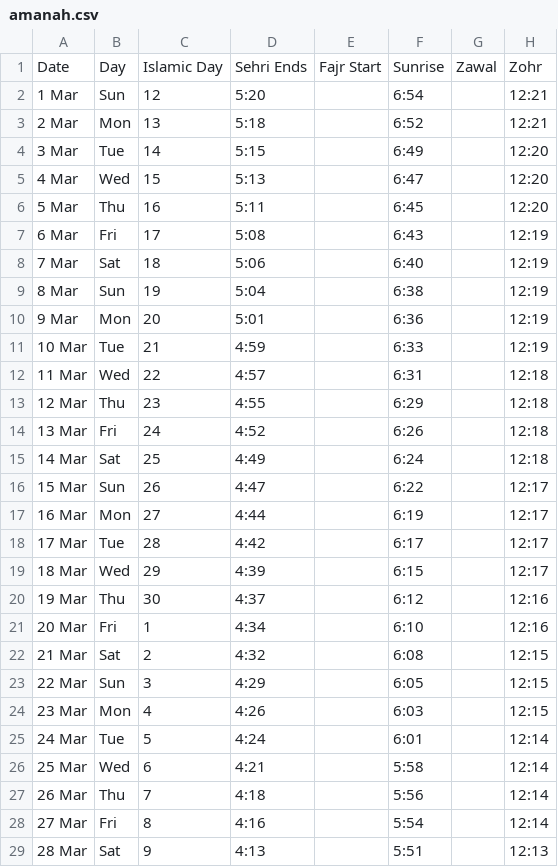
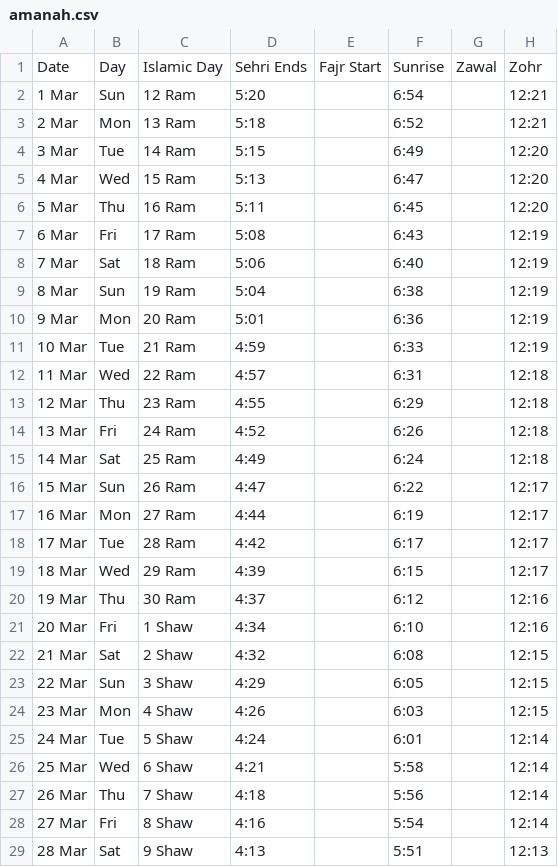
Before and after one commit to hasan1239/iqamah, a CSV file: data/amanah.csv, drawn as a sheet; only a part is shown; the diff covers the shown part only; the diff names each change by its address in the sheet, - before the commit and + after, or states it on an @@ line.

```diff
--- a/data/amanah.csv
+++ b/data/amanah.csv
-C2: 12
+C2: 12 Ram
-C3: 13
+C3: 13 Ram
-C4: 14
+C4: 14 Ram
-C5: 15
+C5: 15 Ram
-C6: 16
+C6: 16 Ram
-C7: 17
+C7: 17 Ram
-C8: 18
+C8: 18 Ram
-C9: 19
+C9: 19 Ram
-C10: 20
+C10: 20 Ram
-C11: 21
+C11: 21 Ram
-C12: 22
+C12: 22 Ram
-C13: 23
+C13: 23 Ram
-C14: 24
+C14: 24 Ram
-C15: 25
+C15: 25 Ram
-C16: 26
+C16: 26 Ram
-C17: 27
+C17: 27 Ram
-C18: 28
+C18: 28 Ram
-C19: 29
+C19: 29 Ram
-C20: 30
+C20: 30 Ram
-C21: 1
+C21: 1 Shaw
-C22: 2
+C22: 2 Shaw
-C23: 3
+C23: 3 Shaw
-C24: 4
+C24: 4 Shaw
-C25: 5
+C25: 5 Shaw
-C26: 6
+C26: 6 Shaw
-C27: 7
+C27: 7 Shaw
-C28: 8
+C28: 8 Shaw
-C29: 9
+C29: 9 Shaw
```
Also changed, not shown: 3 edited cells elsewhere in this file, data/aisha.csv, data/aman.csv, 11 other files.
